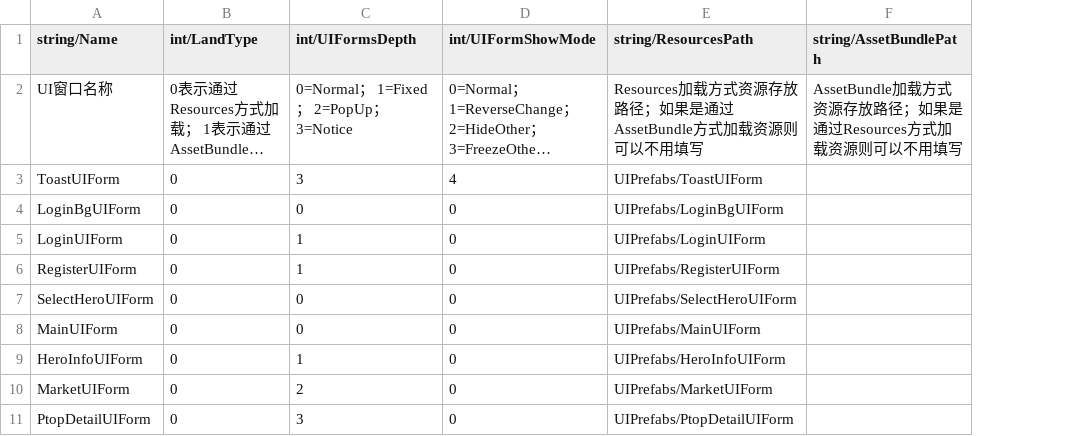
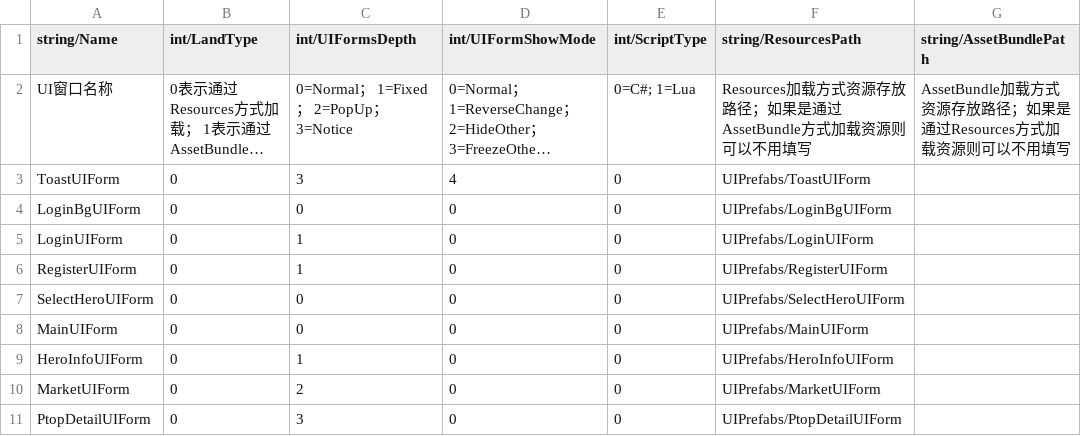
Before and after one commit to yongliangchen/MXFramework, a CSV file: Assets/Res/Csv/ResourcesCsv/UIConfig.csv, drawn as a sheet; only a part is shown; long unchanged cells end in …; the diff names each change by its address in the sheet, - before the commit and + after, or states it on an @@ line.

```diff
--- a/Assets/Res/Csv/ResourcesCsv/UIConfig.csv
+++ b/Assets/Res/Csv/ResourcesCsv/UIConfig.csv
+column E (int/ScriptType), rows 2-11: 0=C#; 1=Lua | 0 | 0 | 0 | 0 | 0 | 0 | 0 | 0 | 0
```
Also changed, not shown: 17 other files.
